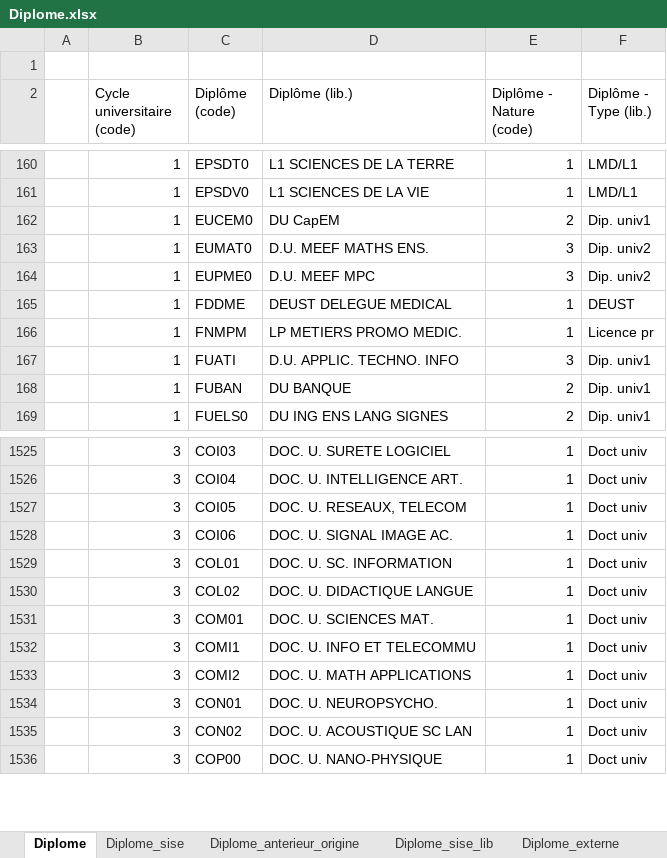
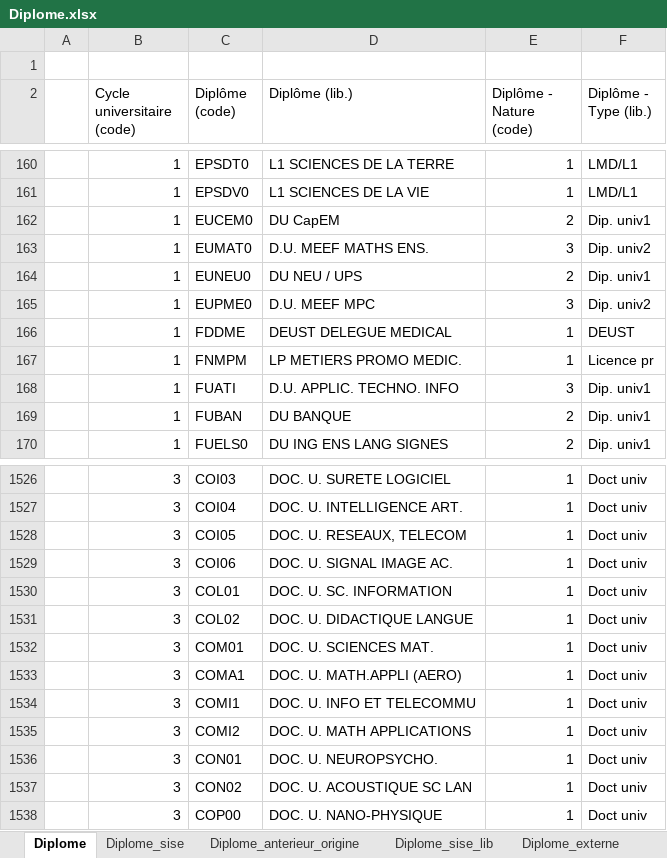
Before and after one commit to ove-ut3/apogee, an Excel workbook: data-raw/Diplome.xlsx, sheet Diplome, drawn as a sheet; only a part is shown, gaps mark what is left out; values as stored, in another font and other column widths than the file's, no cell formats; the diff names each change by its address in the sheet, - before the commit and + after, or states it on an @@ line.

```diff
--- a/data-raw/Diplome.xlsx (sheet Diplome)
+++ b/data-raw/Diplome.xlsx (sheet Diplome)
+row 164:  | 1 | EUNEU0 | DU NEU / UPS | 2 | Dip. univ1
+row 1533:  | 3 | COMA1 | DOC. U. MATH.APPLI (AERO) | 1 | Doct univ
```
Also changed, not shown: sheet Diplome_sise, cell formats, data-raw/Composante.xlsx, data-raw/Diplome_version.xlsx, 21 other files.
